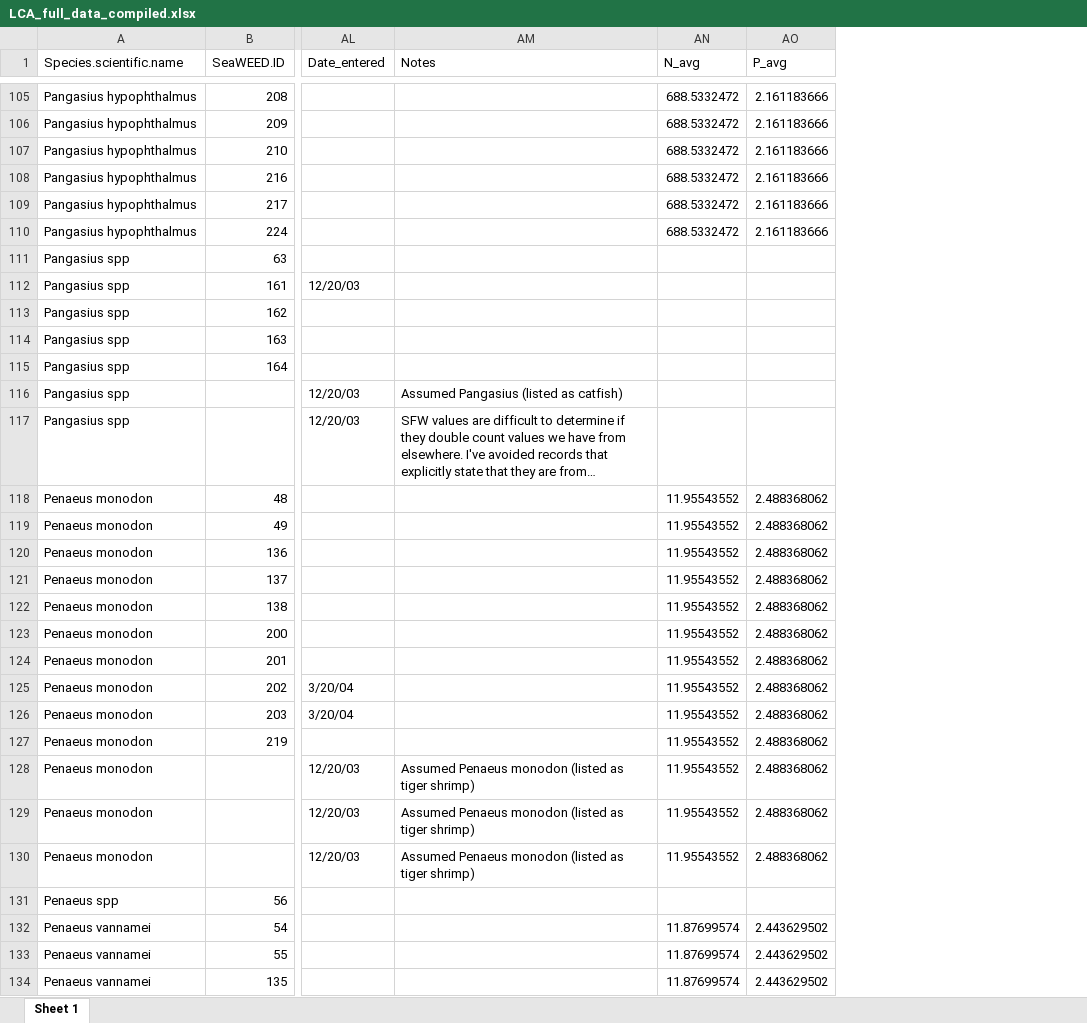
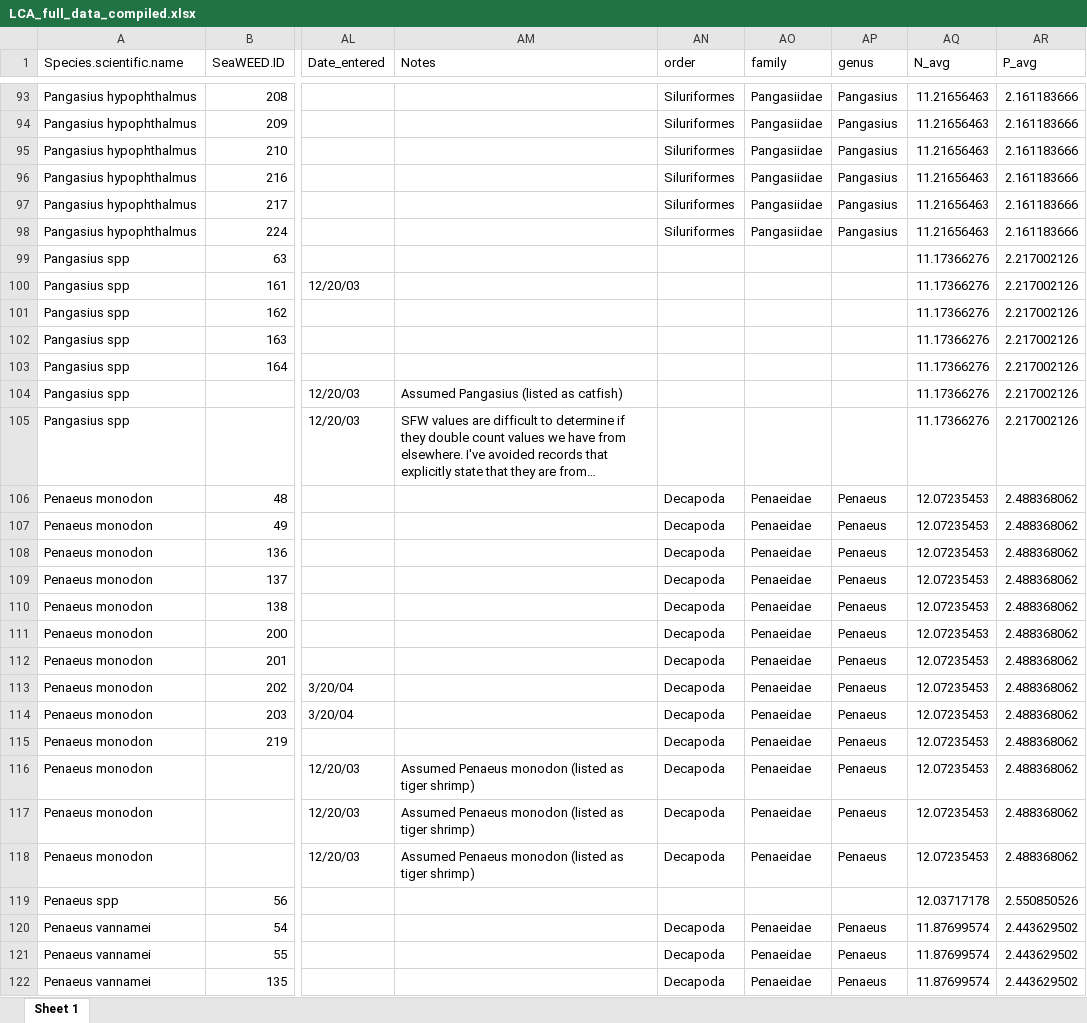
Before and after one commit to jagephart/FishPrint, an Excel workbook: LCA_full_data_compiled.xlsx, sheet Sheet 1, drawn as a sheet; only a part is shown, gaps mark what is left out; long unchanged cells end in …; values as stored, in another font and other column widths than the file's, no borders; addresses are those after the commit; the diff covers the shown part only; the diff names each change by its address in the sheet, - before the commit and + after, or states it on an @@ line.

```diff
--- a/LCA_full_data_compiled.xlsx (sheet Sheet 1)
+++ b/LCA_full_data_compiled.xlsx (sheet Sheet 1)
+column AN (order), rows 93-122: Siluriformes | Siluriformes | Siluriformes | Siluriformes | Siluriformes | Siluriformes |  |  |  |  |  |  |  | Decapoda | Decapoda | Decapoda | Decapoda | Decapoda | Decapoda | Decapoda | Decapoda | Decapoda | Decapoda | Decapoda | Decapoda | Decapoda |  | Decapoda | Decapoda | Decapoda
+column AO (family), rows 93-122: Pangasiidae | Pangasiidae | Pangasiidae | Pangasiidae | Pangasiidae | Pangasiidae |  |  |  |  |  |  |  | Penaeidae | Penaeidae | Penaeidae | Penaeidae | Penaeidae | Penaeidae | Penaeidae | Penaeidae | Penaeidae | Penaeidae | Penaeidae | Penaeidae | Penaeidae |  | Penaeidae | Penaeidae | Penaeidae
+column AP (genus), rows 93-122: Pangasius | Pangasius | Pangasius | Pangasius | Pangasius | Pangasius |  |  |  |  |  |  |  | Penaeus | Penaeus | Penaeus | Penaeus | Penaeus | Penaeus | Penaeus | Penaeus | Penaeus | Penaeus | Penaeus | Penaeus | Penaeus |  | Penaeus | Penaeus | Penaeus
-AQ93:AQ98 (N_avg): 688.5332472
+AQ93:AQ98 (N_avg): 11.21656463
-AQ99:AQ105 (N_avg): (empty)
+AQ99:AQ105 (N_avg): 11.17366276
-AR99:AR105 (P_avg): (empty)
+AR99:AR105 (P_avg): 2.217002126
-AQ106:AQ118 (N_avg): 11.95543552
+AQ106:AQ118 (N_avg): 12.07235453
-AQ119 (N_avg): (empty)
+AQ119 (N_avg): 12.03717178
-AR119 (P_avg): (empty)
+AR119 (P_avg): 2.550850526
```
Also changed, not shown: 12 removed rows, 150 edited cells and cell formats elsewhere in this sheet, 1 other file.
